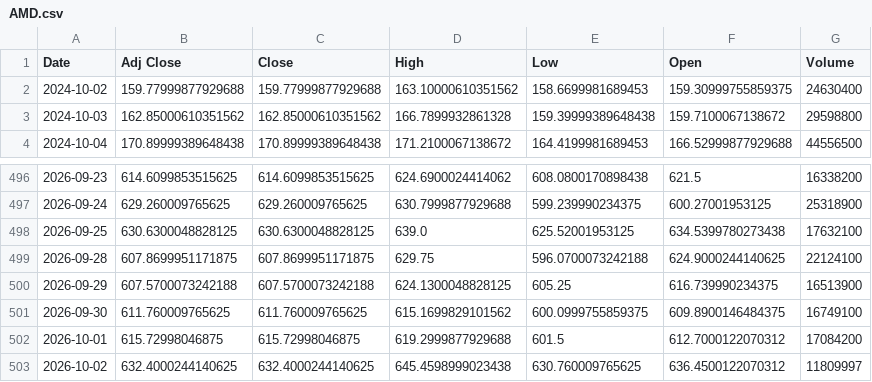
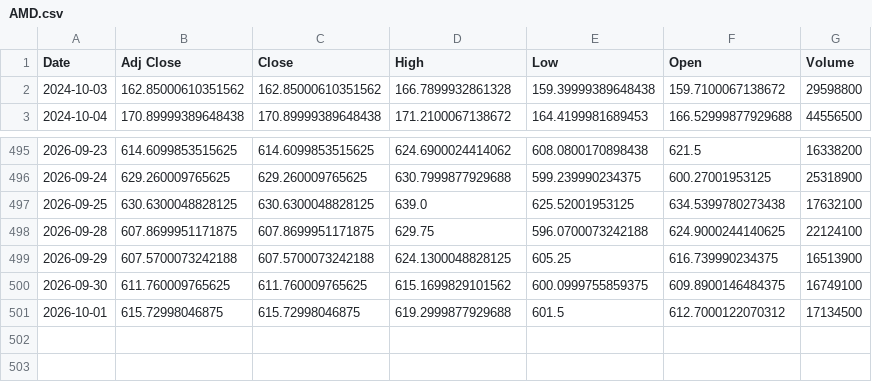
Before and after one commit to Russell3482/Momentum-Trading-Board, a CSV file: data/prices/AMD.csv, drawn as a sheet; only a part is shown, gaps mark what is left out.

```diff
--- a/data/prices/AMD.csv
+++ b/data/prices/AMD.csv
@@ -1,3 +1,2 @@
 Date,Adj Close,Close,High,Low,Open,Volume
-2024-10-02,159.77999877929688,159.77999877929688,163.10000610351562,158.6699981689453,159.30999755859375,24630400
 2024-10-03,162.85000610351562,162.85000610351562,166.7899932861328,159.39999389648438,159.7100067138672,29598800
@@ -501,3 +500,2 @@ Date,Adj Close,Close,High,Low,Open,Volume
 2026-09-30,611.760009765625,611.760009765625,615.1699829101562,600.0999755859375,609.8900146484375,16749100
-2026-10-01,615.72998046875,615.72998046875,619.2999877929688,601.5,612.7000122070312,17084200
-2026-10-02,632.4000244140625,632.4000244140625,645.4598999023438,630.760009765625,636.4500122070312,11809997
+2026-10-01,615.72998046875,615.72998046875,619.2999877929688,601.5,612.7000122070312,17134500
```
Also changed, not shown: data/prices/AVGO.csv, data/prices/LABU.csv, 19 other files.
